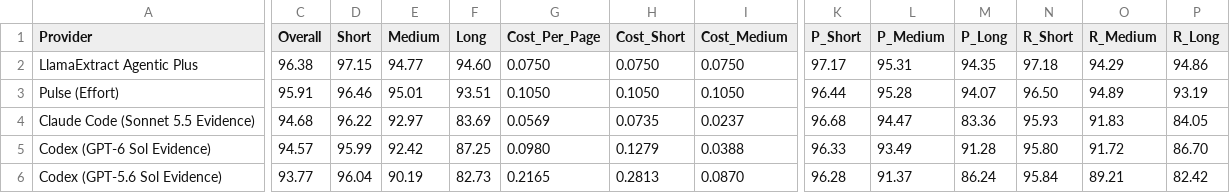
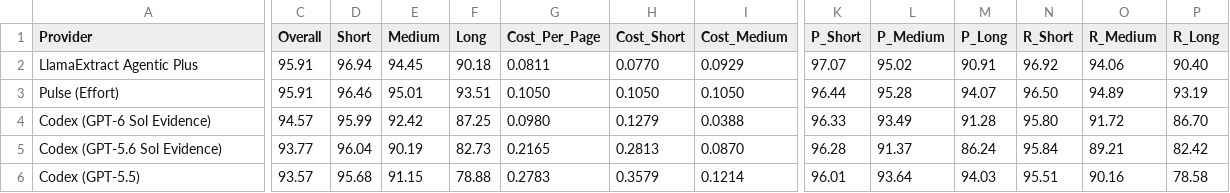
Before and after one commit to ashutoshdayal13/docquorum, a CSV file: docs/results/extractbench-leaderboard.csv, drawn as a sheet; only a part is shown, gaps mark what is left out; the shorter side is filled out with more unchanged rows; rows hold the shown columns only; the diff covers the shown part only; the diff names each change by its address in the sheet, - before the commit and + after, or states it on an @@ line.

```diff
--- a/docs/results/extractbench-leaderboard.csv
+++ b/docs/results/extractbench-leaderboard.csv
-C2 (Overall): 96.38
+C2 (Overall): 95.91
-D2 (Short): 97.15
+D2 (Short): 96.94
-E2 (Medium): 94.77
+E2 (Medium): 94.45
-F2 (Long): 94.60
+F2 (Long): 90.18
-G2 (Cost_Per_Page): 0.0750
+G2 (Cost_Per_Page): 0.0811
-H2 (Cost_Short): 0.0750
+H2 (Cost_Short): 0.0770
-I2 (Cost_Medium): 0.0750
+I2 (Cost_Medium): 0.0929
-K2 (P_Short): 97.17
+K2 (P_Short): 97.07
-L2 (P_Medium): 95.31
+L2 (P_Medium): 95.02
-M2 (P_Long): 94.35
+M2 (P_Long): 90.91
-N2 (R_Short): 97.18
+N2 (R_Short): 96.92
-O2 (R_Medium): 94.29
+O2 (R_Medium): 94.06
-P2 (R_Long): 94.86
+P2 (R_Long): 90.40
-row 4: Claude Code (Sonnet 5.5 Evidence) | 94.68 | 96.22 | 92.97 | 83.69 | 0.0569 | 0.0735 | 0.0237 | 96.68 | 94.47 | 83.36 | 95.93 | 91.83 | 84.05
```
Also changed, not shown: 1 removed row and 101 edited cells elsewhere in this file, 6 other files.
